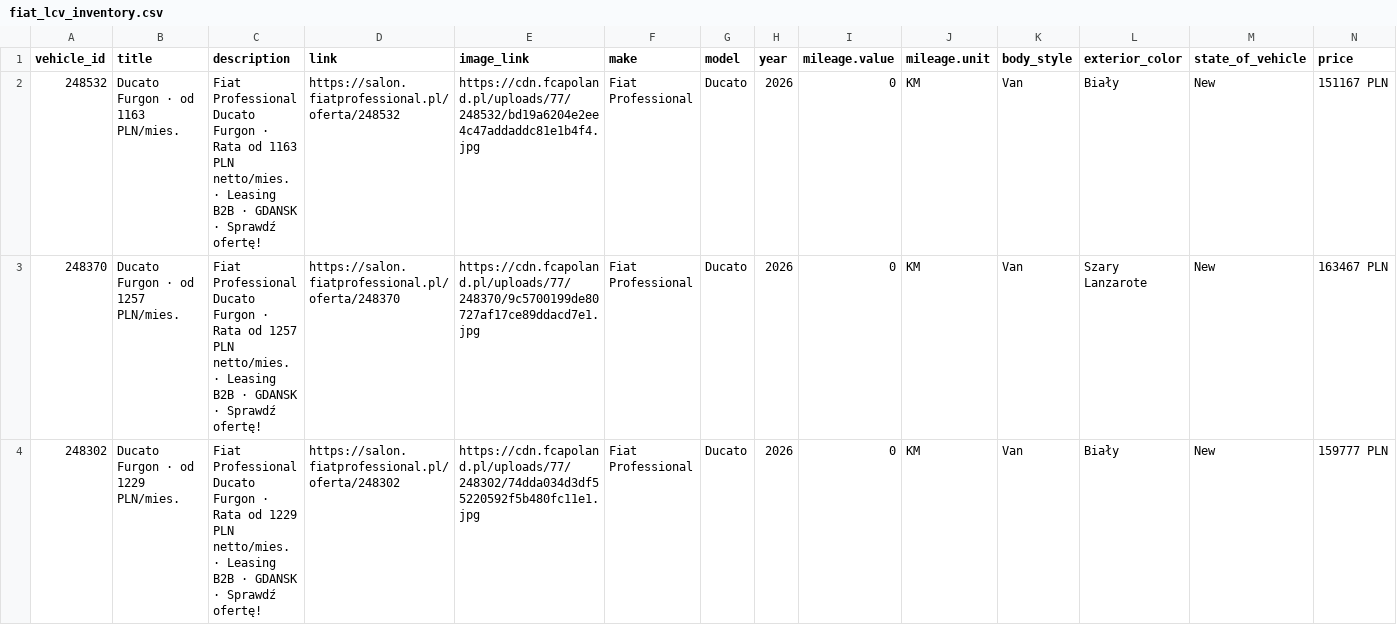
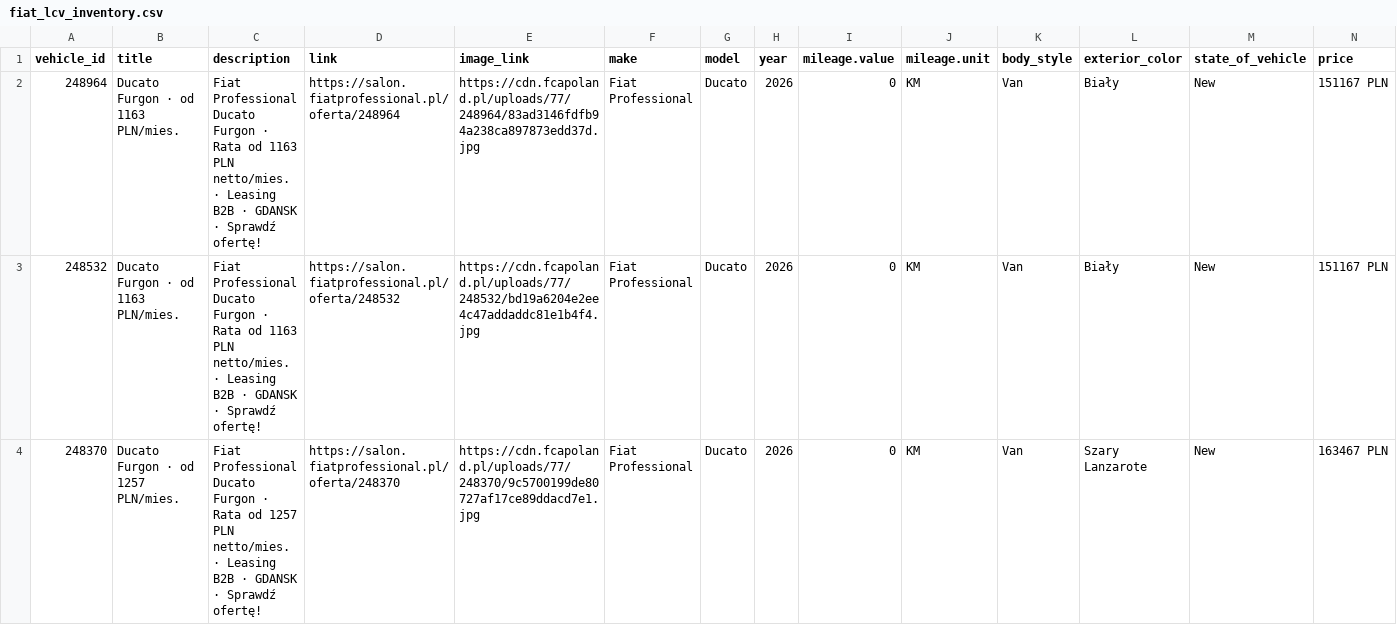
Before and after one commit to Andy11001/-alfa-inventory, a CSV file: data/fiat_lcv_inventory.csv, drawn as a sheet; only a part is shown; the shorter side is filled out with more unchanged rows; rows hold the shown columns only; the diff covers the shown part only; the diff names each change by its address in the sheet, - before the commit and + after, or states it on an @@ line.

```diff
--- a/data/fiat_lcv_inventory.csv
+++ b/data/fiat_lcv_inventory.csv
+row 2: 248964 | Ducato Furgon · od 1163 PLN/mies. | Fiat Professional Ducato Furgon · Rata od 1163 PLN netto/mies. · Leasing B2B · GDANSK · Sprawdź ofertę! | https://salon.fiatprofessional.pl/oferta/248964 | https://cdn.fcapoland.pl/uploads/77/248964/83ad3146fdfb94a238ca897873edd37d.jpg | Fiat Professional | Ducato | 2026 | 0 | KM | Van | Biały | New | 151167 PLN
```
Also changed, not shown: 5 added rows and 4 edited cells elsewhere in this file, data/fiat_osobowe_inventory.csv.
